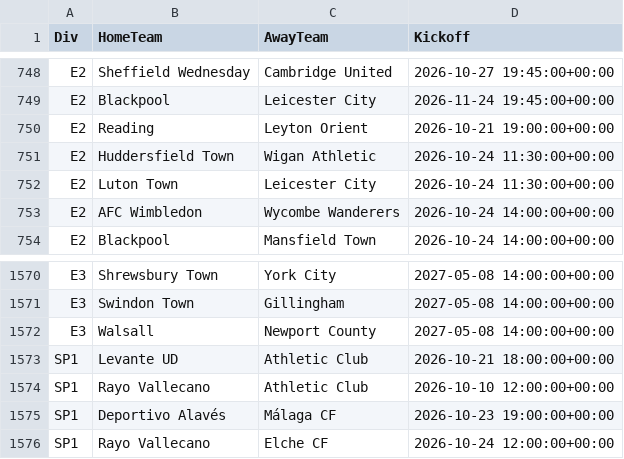
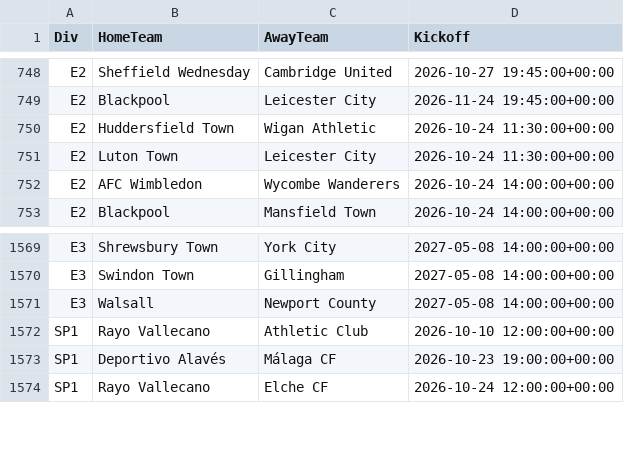
Before and after one commit to tambejasparh/epl-value-dashboard, a CSV file: data_snapshot/schedule.csv, drawn as a sheet; only a part is shown, gaps mark what is left out.

```diff
--- a/data_snapshot/schedule.csv
+++ b/data_snapshot/schedule.csv
@@ -749,3 +749,2 @@ E2,Sheffield Wednesday,Cambridge United,2026-10-27 19:45:00+00:00
 E2,Blackpool,Leicester City,2026-11-24 19:45:00+00:00
-E2,Reading,Leyton Orient,2026-10-21 19:00:00+00:00
 E2,Huddersfield Town,Wigan Athletic,2026-10-24 11:30:00+00:00
@@ -1572,3 +1571,2 @@ E3,Swindon Town,Gillingham,2027-05-08 14:00:00+00:00
 E3,Walsall,Newport County,2027-05-08 14:00:00+00:00
-SP1,Levante UD,Athletic Club,2026-10-21 18:00:00+00:00
 SP1,Rayo Vallecano,Athletic Club,2026-10-10 12:00:00+00:00
```
Also changed, not shown: best_picks_log.csv, data_snapshot/af_injuries.csv, 8 other files.
